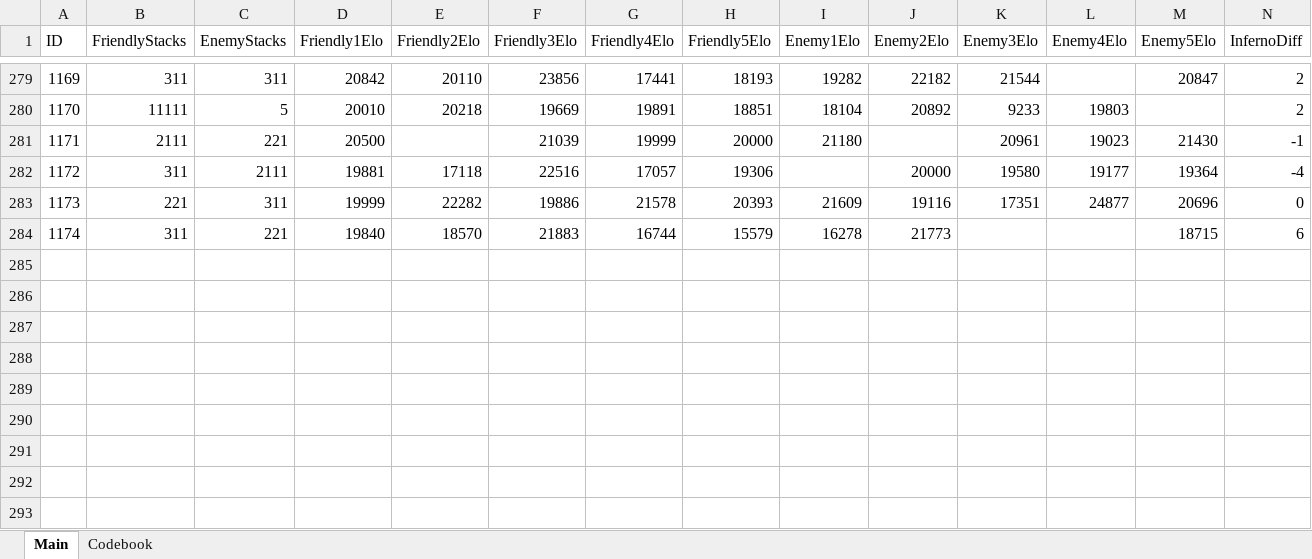
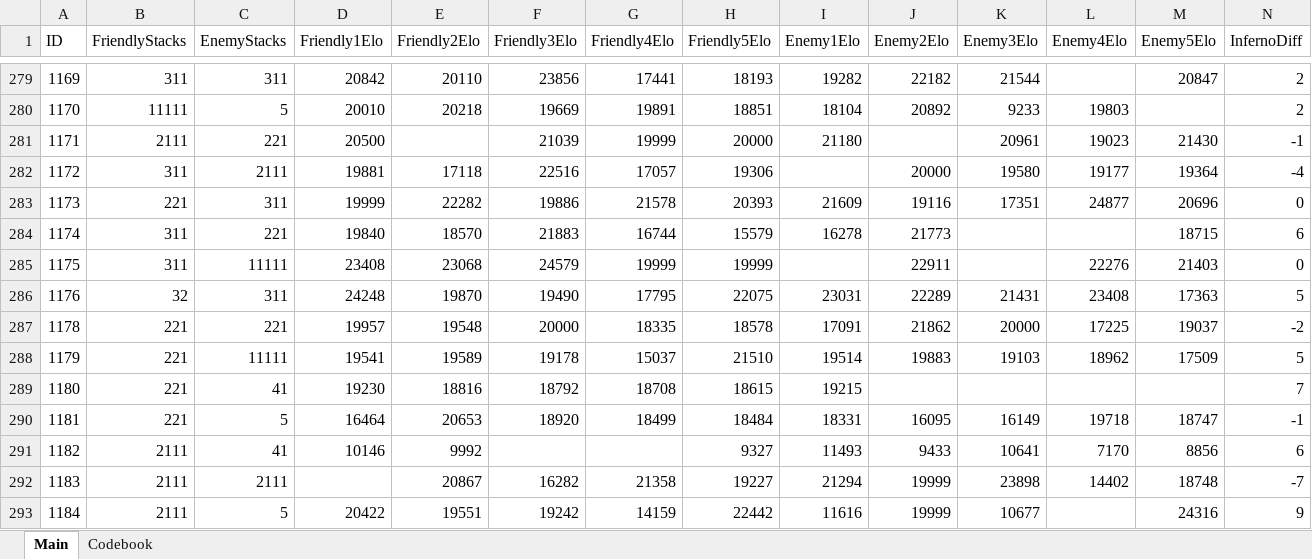
Before and after one commit to HardWare68/HardWareWebsite, an Excel workbook: datasets/xlsx/CSPreMatchStatistics.xlsx, sheet Main, drawn as a sheet; only a part is shown, gaps mark what is left out; values as stored, in another font and other column widths than the file's, no borders; rows hold the shown columns only; the diff names each change by its address in the sheet, - before the commit and + after, or states it on an @@ line.

Commit message:
update prematchstatistics

```diff
--- a/datasets/xlsx/CSPreMatchStatistics.xlsx (sheet Main)
+++ b/datasets/xlsx/CSPreMatchStatistics.xlsx (sheet Main)
+row 285: 1175 | 311 | 11111 | 23408 | 23068 | 24579 | 19999 | 19999 |  | 22911 |  | 22276 | 21403 | 0
+row 286: 1176 | 32 | 311 | 24248 | 19870 | 19490 | 17795 | 22075 | 23031 | 22289 | 21431 | 23408 | 17363 | 5
+row 287: 1178 | 221 | 221 | 19957 | 19548 | 20000 | 18335 | 18578 | 17091 | 21862 | 20000 | 17225 | 19037 | -2
+row 288: 1179 | 221 | 11111 | 19541 | 19589 | 19178 | 15037 | 21510 | 19514 | 19883 | 19103 | 18962 | 17509 | 5
+row 289: 1180 | 221 | 41 | 19230 | 18816 | 18792 | 18708 | 18615 | 19215 |  |  |  |  | 7
+row 290: 1181 | 221 | 5 | 16464 | 20653 | 18920 | 18499 | 18484 | 18331 | 16095 | 16149 | 19718 | 18747 | -1
+row 291: 1182 | 2111 | 41 | 10146 | 9992 |  |  | 9327 | 11493 | 9433 | 10641 | 7170 | 8856 | 6
+row 292: 1183 | 2111 | 2111 |  | 20867 | 16282 | 21358 | 19227 | 21294 | 19999 | 23898 | 14402 | 18748 | -7
+row 293: 1184 | 2111 | 5 | 20422 | 19551 | 19242 | 14159 | 22442 | 11616 | 19999 | 10677 |  | 24316 | 9
```
